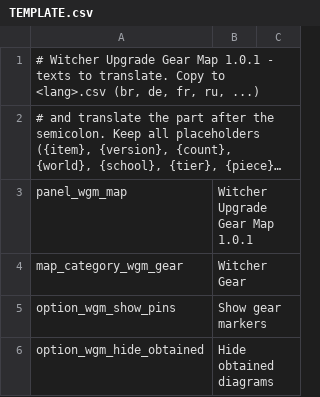
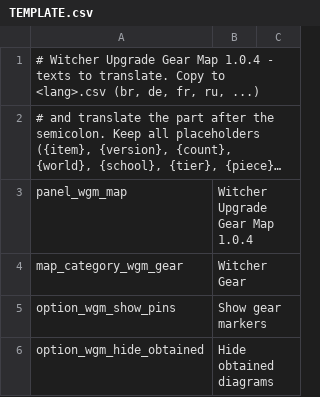
Before and after one commit to mateusands/witcher3-witcher-gear-map, a CSV file: translations/TEMPLATE.csv, drawn as a sheet; only a part is shown; long unchanged cells end in …; the diff names each change by its address in the sheet, - before the commit and + after, or states it on an @@ line.

Commit message:
Rebuild the world map for game patch 5.02 (1.0.4)
Patch 5.02 changed panel_worldmap.redswf again (32:9 support, a tooltip fix,
two pin types removed). The main mod's map file and the Gwent Players Map
combined file are rebuilt from the 5.02 game file; the diagram data did not
change. The README also gets the unreleased 1.0.3 notes on the combined file.

```diff
--- a/translations/TEMPLATE.csv
+++ b/translations/TEMPLATE.csv
-A1: …Gear Map 1.0.1 - texts…
+A1: …Gear Map 1.0.4 - texts…
-B3: Witcher Upgrade Gear Map 1.0.1
+B3: Witcher Upgrade Gear Map 1.0.4
```
Also changed, not shown: 23 other files.
